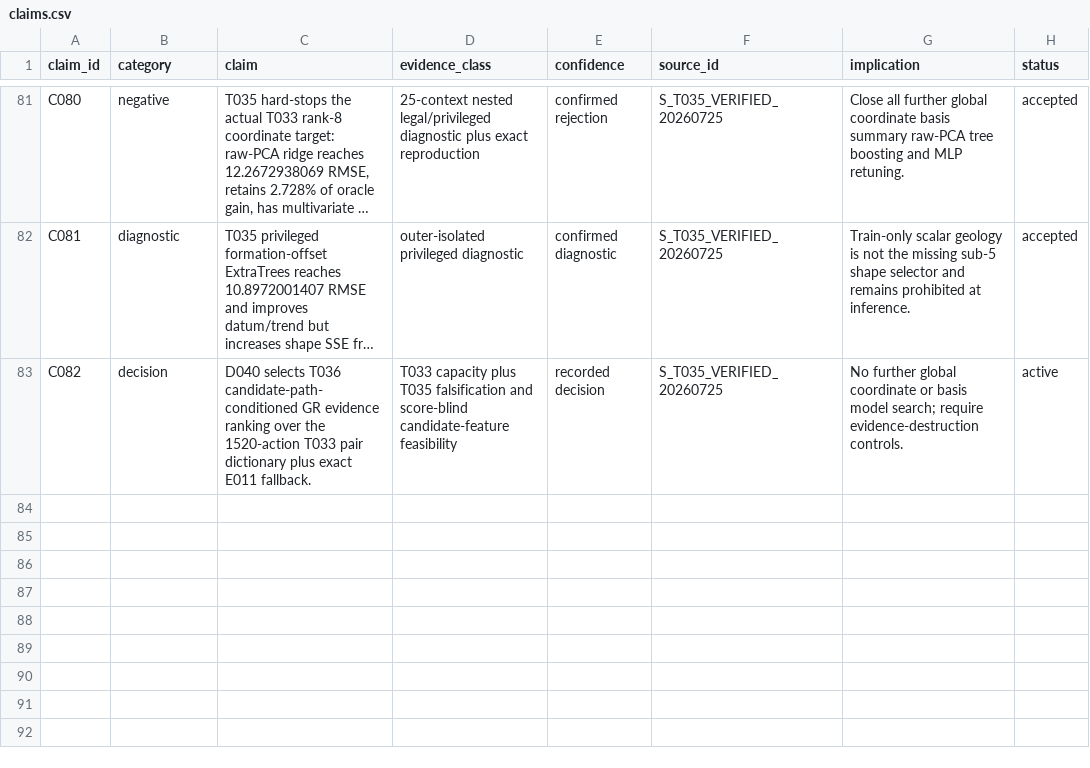
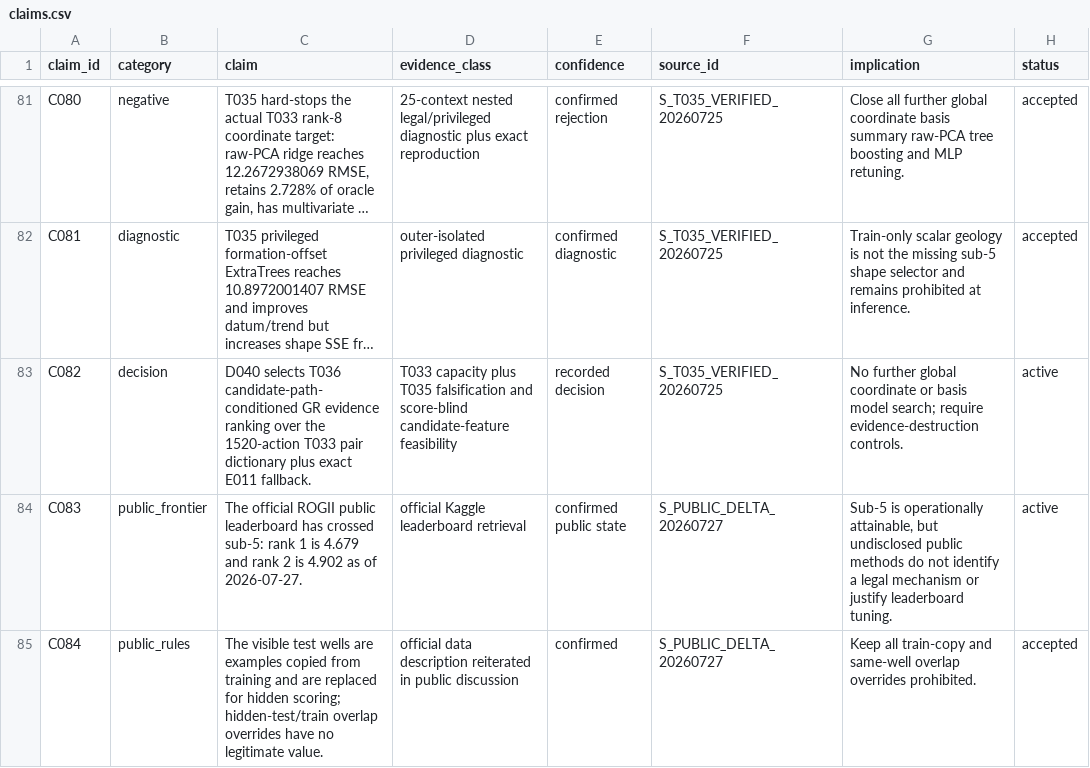
Before and after one commit to Ashok-19/ROGII-Kaggle, a CSV file: archive/claims.csv, drawn as a sheet; only a part is shown, gaps mark what is left out; long unchanged cells end in …; the diff names each change by its address in the sheet, - before the commit and + after, or states it on an @@ line.

Commit message:
Freeze T036 and refresh July 27 frontier

```diff
--- a/archive/claims.csv
+++ b/archive/claims.csv
+row 84: C083 | public_frontier | The official ROGII public leaderboard has crossed sub-5: rank 1 is 4.679 and rank 2 is 4.902 as of 2026-07-27. | official Kaggle leaderboard retrieval | confirmed public state | S_PUBLIC_DELTA_20260727 | Sub-5 is operationally attainable, but undisclosed public methods do not identify a legal mechanism or justify leaderboard tuning. | active
+row 85: C084 | public_rules | The visible test wells are examples copied from training and are replaced for hidden scoring; hidden-test/train overlap overrides have no legitimate value. | official data description reiterated in public discussion | confirmed | S_PUBLIC_DELTA_20260727 | Keep all train-copy and same-well overlap overrides prohibited. | accepted
```
Also changed, not shown: archive/sources.csv, 9 other files.
